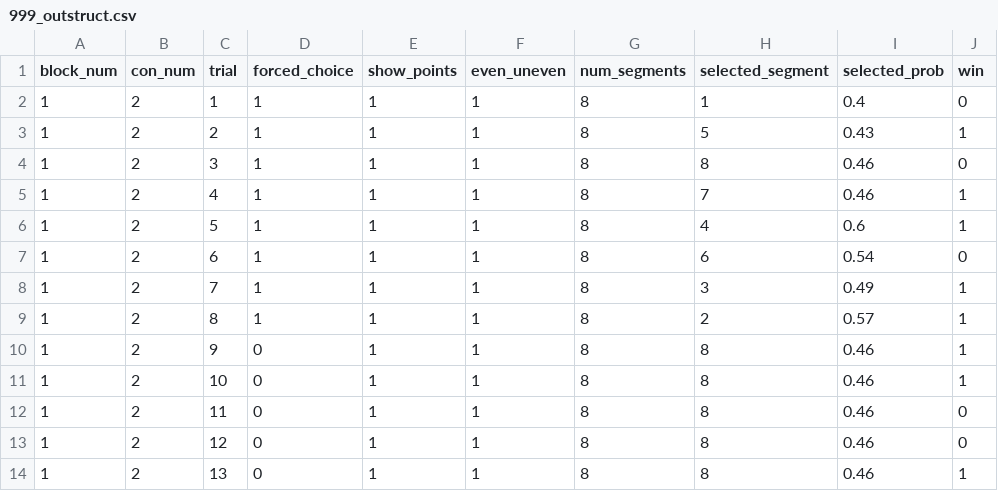
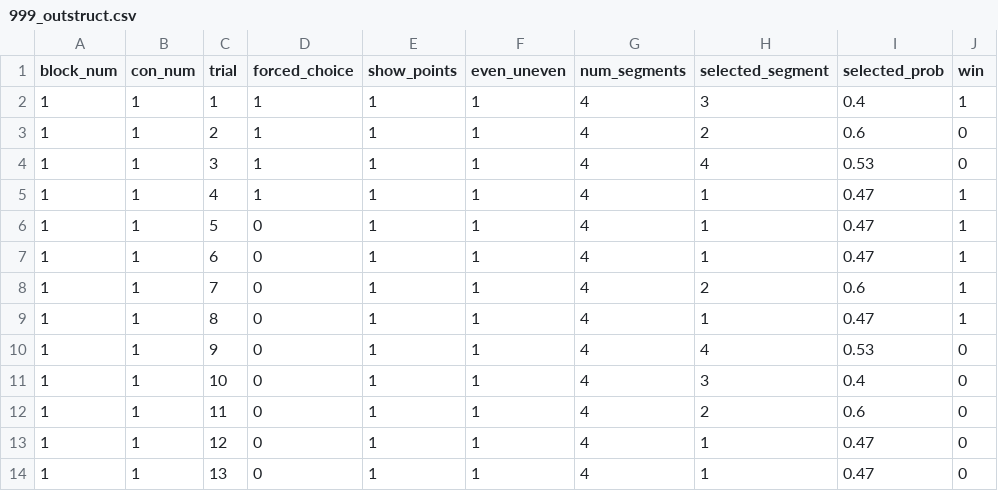
Before and after one commit to UNCDEPENdLab/Nontemporal-Clock, a CSV file: data/999_outstruct.csv, drawn as a sheet; only a part is shown; the diff covers the shown part only.

```diff
--- a/data/999_outstruct.csv
+++ b/data/999_outstruct.csv
@@ -1,14 +1,14 @@
 block_num,con_num,trial,forced_choice,show_points,even_uneven,num_segments,selected_segment,selected_prob,win
-1,2,1,1,1,1,8,1,0.4,0
-1,2,2,1,1,1,8,5,0.43,1
-1,2,3,1,1,1,8,8,0.46,0
-1,2,4,1,1,1,8,7,0.46,1
-1,2,5,1,1,1,8,4,0.6,1
-1,2,6,1,1,1,8,6,0.54,0
-1,2,7,1,1,1,8,3,0.49,1
-1,2,8,1,1,1,8,2,0.57,1
-1,2,9,0,1,1,8,8,0.46,1
-1,2,10,0,1,1,8,8,0.46,1
-1,2,11,0,1,1,8,8,0.46,0
-1,2,12,0,1,1,8,8,0.46,0
-1,2,13,0,1,1,8,8,0.46,1
+1,1,1,1,1,1,4,3,0.4,1
+1,1,2,1,1,1,4,2,0.6,0
+1,1,3,1,1,1,4,4,0.53,0
+1,1,4,1,1,1,4,1,0.47,1
+1,1,5,0,1,1,4,1,0.47,1
+1,1,6,0,1,1,4,1,0.47,1
+1,1,7,0,1,1,4,2,0.6,1
+1,1,8,0,1,1,4,1,0.47,1
+1,1,9,0,1,1,4,4,0.53,0
+1,1,10,0,1,1,4,3,0.4,0
+1,1,11,0,1,1,4,2,0.6,0
+1,1,12,0,1,1,4,1,0.47,0
+1,1,13,0,1,1,4,1,0.47,0
```
Also changed, not shown: 4 removed rows and 91 edited cells elsewhere in this file, scorecolormatrix.csv, scorecolormatrix2.csv, 18 other files.
